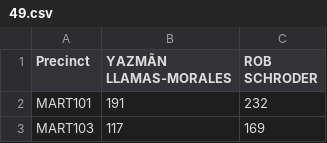
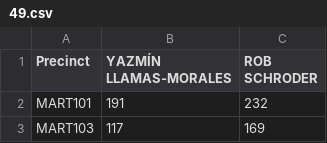
Before and after one commit to ccowens/contra-costa-county-2018-elections, a CSV file: contests/49.csv, drawn as a sheet; only a part is shown; the diff names each change by its address in the sheet, - before the commit and + after, or states it on an @@ line.

```diff
--- a/contests/49.csv
+++ b/contests/49.csv
-B1: YAZMÃN LLAMAS-MORALES
+B1: YAZMÍN LLAMAS-MORALES
```
Also changed, not shown: contests/23.csv, contests/29.csv, 3 other files.
